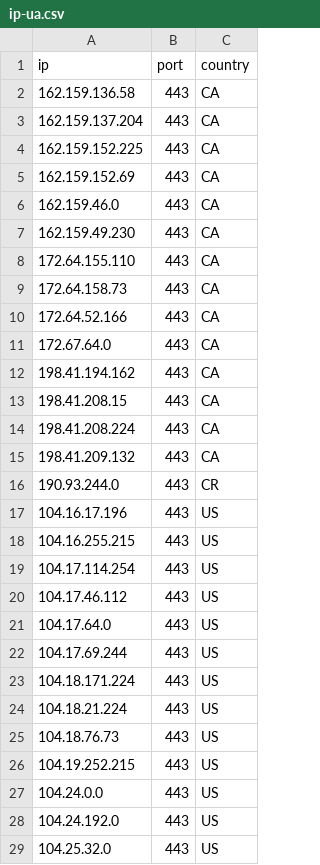
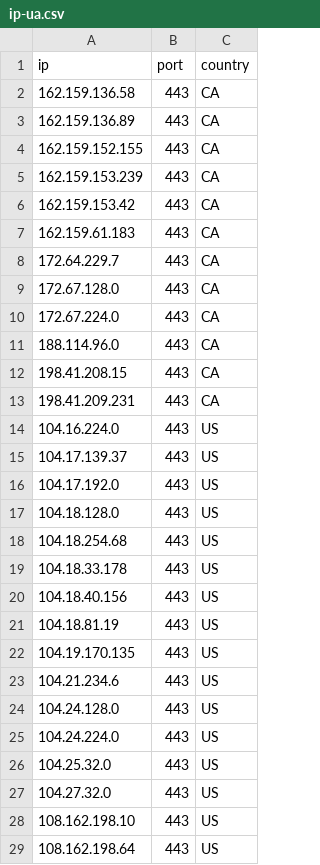
Before and after one commit to kexoub/CloudflareSpeedTest_txt, a CSV file: ip-ua.csv, drawn as a sheet.

```diff
--- a/ip-ua.csv
+++ b/ip-ua.csv
@@ -2,28 +2,28 @@ ip,port,country
 162.159.136.58,443,CA
-162.159.137.204,443,CA
-162.159.152.225,443,CA
-162.159.152.69,443,CA
-162.159.46.0,443,CA
-162.159.49.230,443,CA
-172.64.155.110,443,CA
-172.64.158.73,443,CA
-172.64.52.166,443,CA
-172.67.64.0,443,CA
-198.41.194.162,443,CA
+162.159.136.89,443,CA
+162.159.152.155,443,CA
+162.159.153.239,443,CA
+162.159.153.42,443,CA
+162.159.61.183,443,CA
+172.64.229.7,443,CA
+172.67.128.0,443,CA
+172.67.224.0,443,CA
+188.114.96.0,443,CA
 198.41.208.15,443,CA
-198.41.208.224,443,CA
-198.41.209.132,443,CA
-190.93.244.0,443,CR
-104.16.17.196,443,US
-104.16.255.215,443,US
-104.17.114.254,443,US
-104.17.46.112,443,US
-104.17.64.0,443,US
-104.17.69.244,443,US
-104.18.171.224,443,US
-104.18.21.224,443,US
-104.18.76.73,443,US
-104.19.252.215,443,US
-104.24.0.0,443,US
-104.24.192.0,443,US
+198.41.209.231,443,CA
+104.16.224.0,443,US
+104.17.139.37,443,US
+104.17.192.0,443,US
+104.18.128.0,443,US
+104.18.254.68,443,US
+104.18.33.178,443,US
+104.18.40.156,443,US
+104.18.81.19,443,US
+104.19.170.135,443,US
+104.21.234.6,443,US
+104.24.128.0,443,US
+104.24.224.0,443,US
 104.25.32.0,443,US
+104.27.32.0,443,US
+108.162.198.10,443,US
+108.162.198.64,443,US
```
Also changed, not shown: result.csv, 3 other files.
